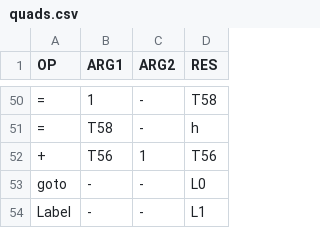
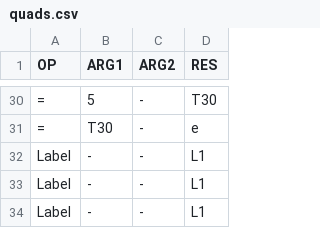
Before and after one commit to Chethan64/Mini-Compiler-Python, a CSV file: Phase-2/optimization/quads.csv, drawn as a sheet; only a part is shown, gaps mark what is left out; removed rows and columns are numbered as before the commit, all else as after; the diff covers the shown part only; the diff names each change by its address in the sheet, - before the commit and + after, or states it on an @@ line.

```diff
--- a/Phase-2/optimization/quads.csv
+++ b/Phase-2/optimization/quads.csv
-B30 (ARG1): 1
+B30 (ARG1): 5
-D30 (RES): T58
+D30 (RES): T30
-B31 (ARG1): T58
+B31 (ARG1): T30
-D31 (RES): h
+D31 (RES): e
-row 52: + | T56 | 1 | T56
-A32 (OP): goto
+A32 (OP): Label
-D32 (RES): L0
+D32 (RES): L1
+row 33: Label | - | - | L1
```
Also changed, not shown: 7 added rows, 27 removed rows and 21 edited cells elsewhere in this file, 10 other files.
